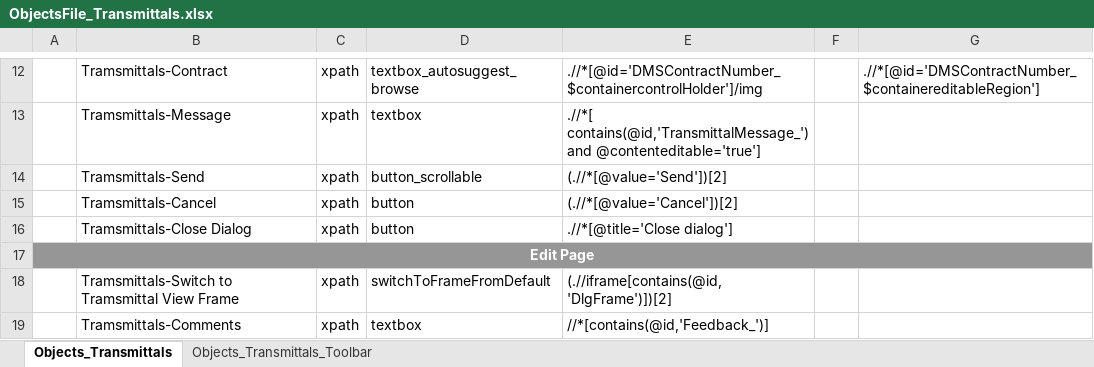
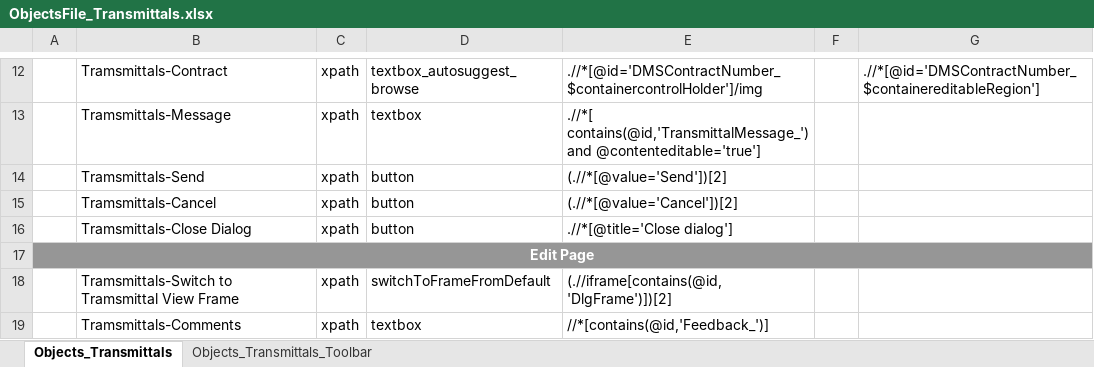
Before and after one commit to Shaikin/Fulcrum_FluidTX_Repo, an Excel workbook: Fulcrum_FluidTX_Trunk/src/com/proj/objectRepository/ObjectsFile_Transmittals.xlsx, sheet Objects_Transmittals, drawn as a sheet; only a part is shown, gaps mark what is left out; values as stored, in another font and other column widths than the file's, no borders; the diff names each change by its address in the sheet, - before the commit and + after, or states it on an @@ line.

Commit message:
changed Tramsmittals-Send objectType to button.

```diff
--- a/Fulcrum_FluidTX_Trunk/src/com/proj/objectRepository/ObjectsFile_Transmittals.xlsx (sheet Objects_Transmittals)
+++ b/Fulcrum_FluidTX_Trunk/src/com/proj/objectRepository/ObjectsFile_Transmittals.xlsx (sheet Objects_Transmittals)
-D14: button_scrollable
+D14: button
```
